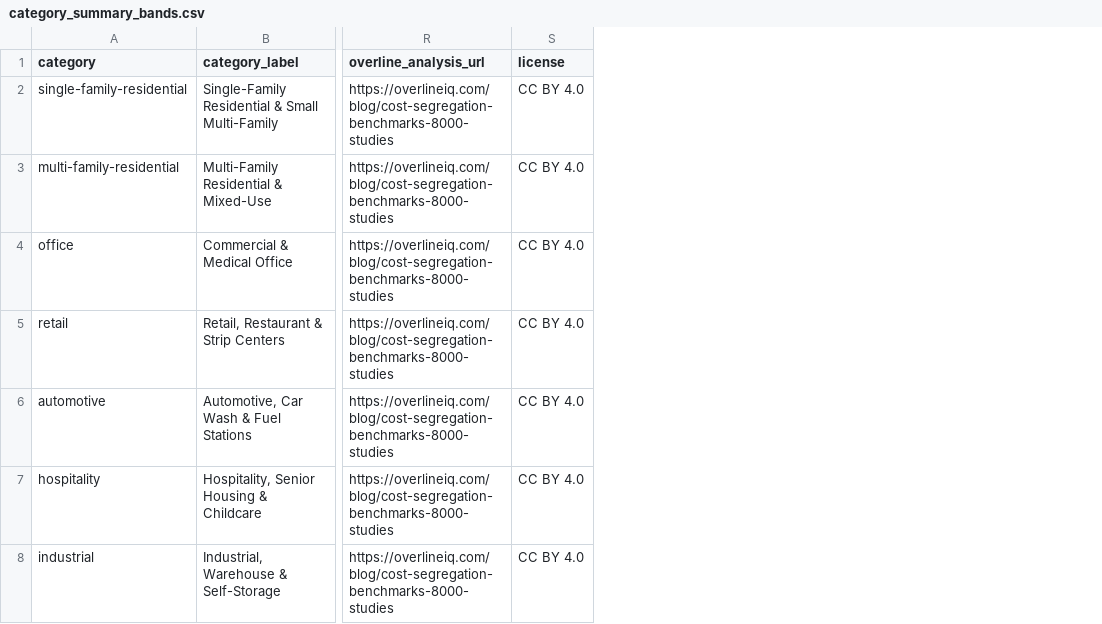
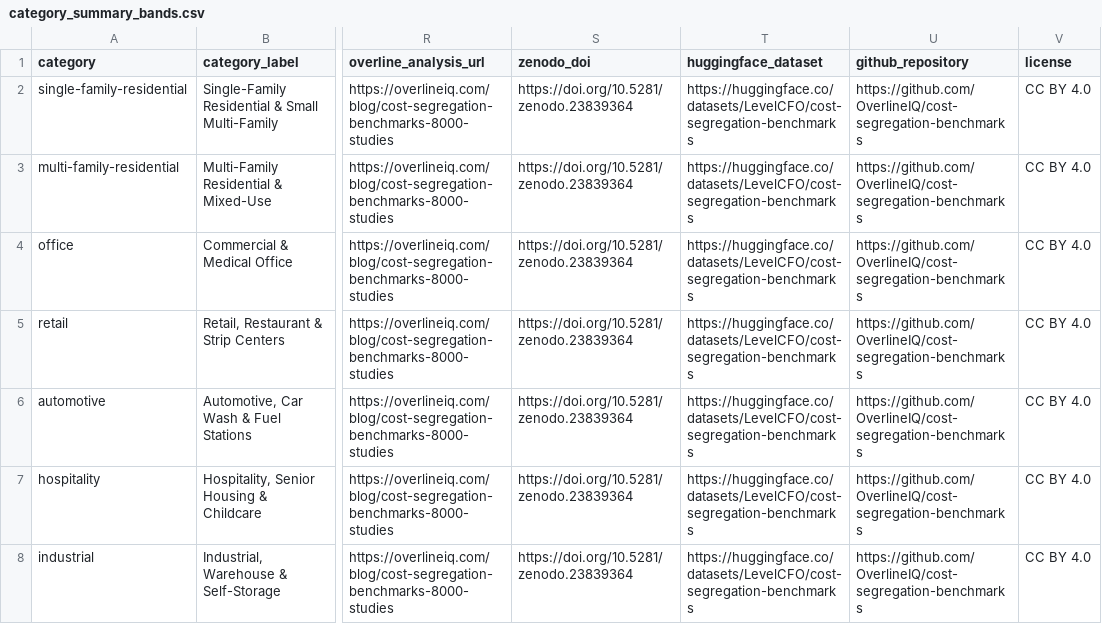
Before and after one commit to OverlineIQ/cost-segregation-benchmarks, a CSV file: data/category_summary_bands.csv, drawn as a sheet; only a part is shown, gaps mark what is left out; the diff names each change by its address in the sheet, - before the commit and + after, or states it on an @@ line.

Commit message:
Publish Modern CFO Cost Segregation Allocation Benchmarks v2026.1.0 (CC BY 4.0)

```diff
--- a/data/category_summary_bands.csv
+++ b/data/category_summary_bands.csv
+column S (zenodo_doi), rows 2-8: all https://doi.org/10.5281/zenodo.23839364
+column T (huggingface_dataset), rows 2-8: all https://huggingface.co/datasets/LevelCFO/cost-segregation-benchmarks
+column U (github_repository), rows 2-8: all https://github.com/OverlineIQ/cost-segregation-benchmarks
```
Also changed, not shown: 5 other files.
